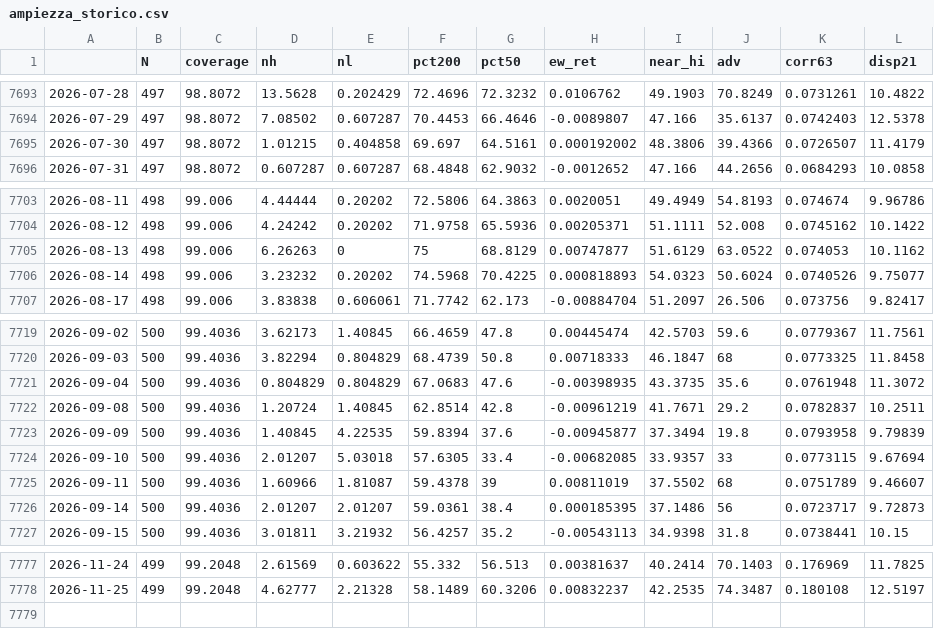
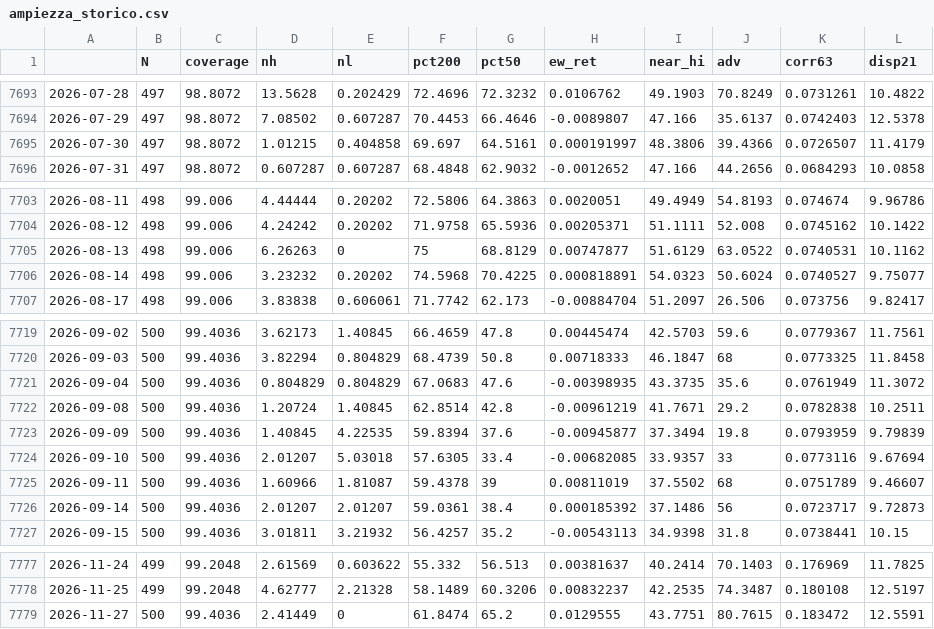
Before and after one commit to puntospillo/analisi-finanziaria, a CSV file: cache/ampiezza_storico.csv, drawn as a sheet; only a part is shown, gaps mark what is left out.

```diff
--- a/cache/ampiezza_storico.csv
+++ b/cache/ampiezza_storico.csv
@@ -7694,3 +7694,3 @@
 2026-07-29,497,98.8072,7.08502,0.607287,70.4453,66.4646,-0.0089807,47.166,35.6137,0.0742403,12.5378
-2026-07-30,497,98.8072,1.01215,0.404858,69.697,64.5161,0.000192002,48.3806,39.4366,0.0726507,11.4179
+2026-07-30,497,98.8072,1.01215,0.404858,69.697,64.5161,0.000191997,48.3806,39.4366,0.0726507,11.4179
 2026-07-31,497,98.8072,0.607287,0.607287,68.4848,62.9032,-0.0012652,47.166,44.2656,0.0684293,10.0858
@@ -7704,4 +7704,4 @@
 2026-08-12,498,99.006,4.24242,0.20202,71.9758,65.5936,0.00205371,51.1111,52.008,0.0745162,10.1422
-2026-08-13,498,99.006,6.26263,0,75,68.8129,0.00747877,51.6129,63.0522,0.074053,10.1162
-2026-08-14,498,99.006,3.23232,0.20202,74.5968,70.4225,0.000818893,54.0323,50.6024,0.0740526,9.75077
+2026-08-13,498,99.006,6.26263,0,75,68.8129,0.00747877,51.6129,63.0522,0.0740531,10.1162
+2026-08-14,498,99.006,3.23232,0.20202,74.5968,70.4225,0.000818891,54.0323,50.6024,0.0740527,9.75077
 2026-08-17,498,99.006,3.83838,0.606061,71.7742,62.173,-0.00884704,51.2097,26.506,0.073756,9.82417
@@ -7720,8 +7720,8 @@
 2026-09-03,500,99.4036,3.82294,0.804829,68.4739,50.8,0.00718333,46.1847,68,0.0773325,11.8458
-2026-09-04,500,99.4036,0.804829,0.804829,67.0683,47.6,-0.00398935,43.3735,35.6,0.0761948,11.3072
-2026-09-08,500,99.4036,1.20724,1.40845,62.8514,42.8,-0.00961219,41.7671,29.2,0.0782837,10.2511
-2026-09-09,500,99.4036,1.40845,4.22535,59.8394,37.6,-0.00945877,37.3494,19.8,0.0793958,9.79839
-2026-09-10,500,99.4036,2.01207,5.03018,57.6305,33.4,-0.00682085,33.9357,33,0.0773115,9.67694
+2026-09-04,500,99.4036,0.804829,0.804829,67.0683,47.6,-0.00398935,43.3735,35.6,0.0761949,11.3072
+2026-09-08,500,99.4036,1.20724,1.40845,62.8514,42.8,-0.00961219,41.7671,29.2,0.0782838,10.2511
+2026-09-09,500,99.4036,1.40845,4.22535,59.8394,37.6,-0.00945877,37.3494,19.8,0.0793959,9.79839
+2026-09-10,500,99.4036,2.01207,5.03018,57.6305,33.4,-0.00682085,33.9357,33,0.0773116,9.67694
 2026-09-11,500,99.4036,1.60966,1.81087,59.4378,39,0.00811019,37.5502,68,0.0751789,9.46607
-2026-09-14,500,99.4036,2.01207,2.01207,59.0361,38.4,0.000185395,37.1486,56,0.0723717,9.72873
+2026-09-14,500,99.4036,2.01207,2.01207,59.0361,38.4,0.000185392,37.1486,56,0.0723717,9.72873
 2026-09-15,500,99.4036,3.01811,3.21932,56.4257,35.2,-0.00543113,34.9398,31.8,0.0738441,10.15
@@ -7778 +7778,2 @@
 2026-11-25,499,99.2048,4.62777,2.21328,58.1489,60.3206,0.00832237,42.2535,74.3487,0.180108,12.5197
+2026-11-27,500,99.4036,2.41449,0,61.8474,65.2,0.0129555,43.7751,80.7615,0.183472,12.5591
```
Also changed, not shown: 10 other files.
